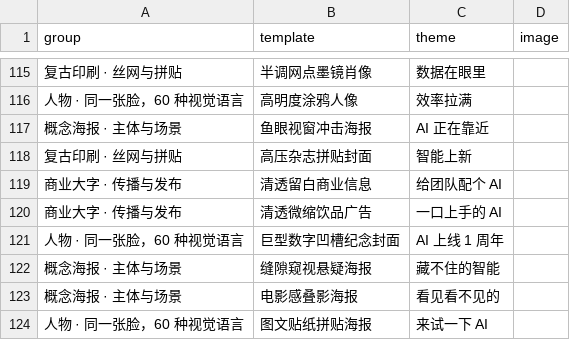
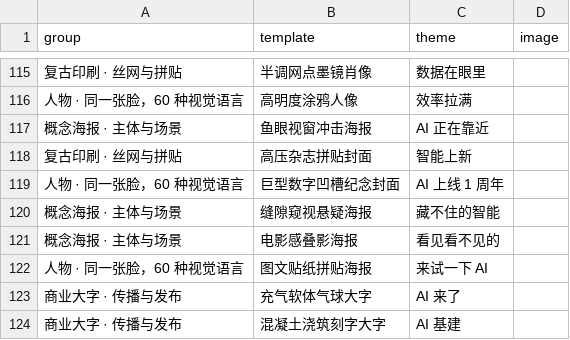
Before and after one commit to Astralune-ai/astra-imagen-showcase, a CSV file: gallery.csv, drawn as a sheet; only a part is shown, gaps mark what is left out; removed rows and columns are numbered as before the commit, all else as after; the diff names each change by its address in the sheet, - before the commit and + after, or states it on an @@ line.

Commit message:
showcase: 商业大字撤掉两张主题不搭的(清透留白/微缩饮品→留库给餐饮客户)，换上 充气软体气球大字「AI 来了」+ 混凝土浇筑刻字大字「AI 基建」

```diff
--- a/gallery.csv
+++ b/gallery.csv
-row 119: 商业大字 · 传播与发布 | 清透留白商业信息 | 给团队配个 AI
-row 120: 商业大字 · 传播与发布 | 清透微缩饮品广告 | 一口上手的 AI
+row 123: 商业大字 · 传播与发布 | 充气软体气球大字 | AI 来了
+row 124: 商业大字 · 传播与发布 | 混凝土浇筑刻字大字 | AI 基建
```
Also changed, not shown: 5 other files.
